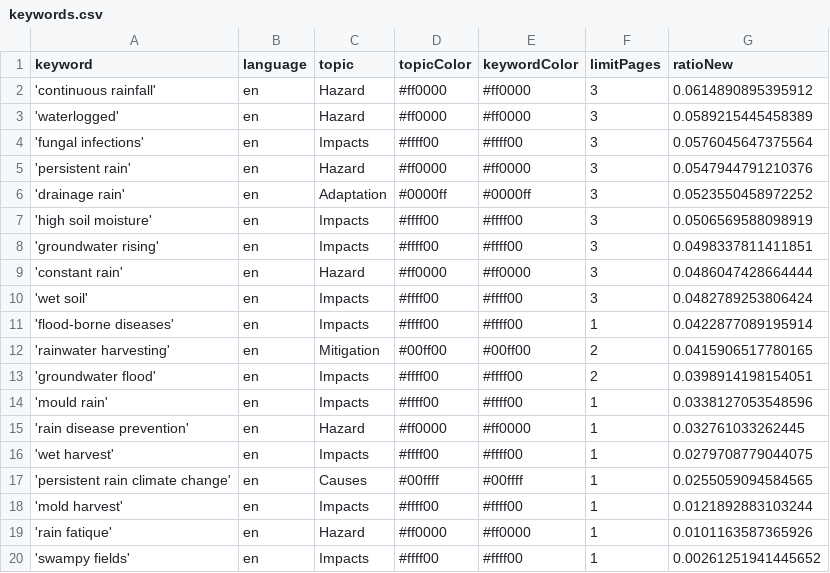
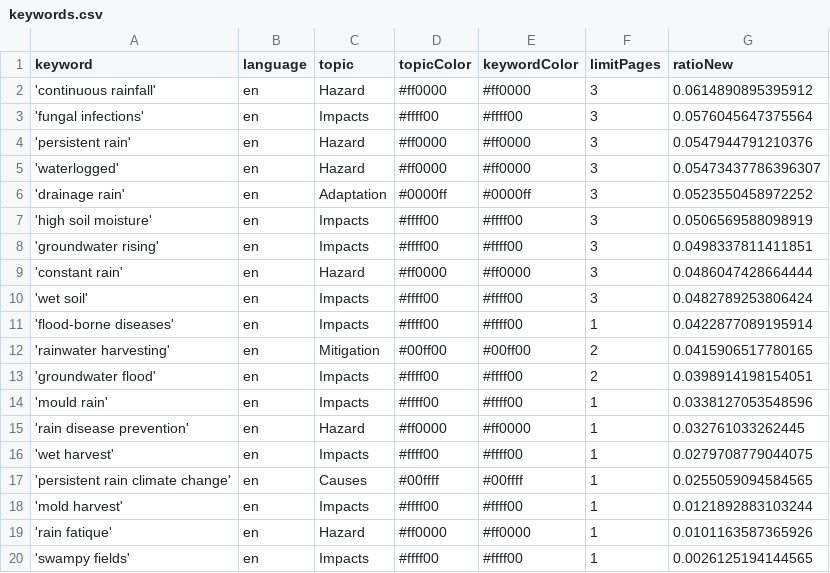
Before and after one commit to hb219-news/wetSpellIsComing, a CSV file: keywords.csv, drawn as a sheet.

Commit message:
Commit from GitHub Actions (harvest:0.0)

```diff
--- a/keywords.csv
+++ b/keywords.csv
@@ -2,5 +2,5 @@ keyword,language,topic,topicColor,keywordColor,limitPages,ratioNew
 'continuous rainfall',en,Hazard,#ff0000,#ff0000,3,0.0614890895395912
-'waterlogged',en,Hazard,#ff0000,#ff0000,3,0.0589215445458389
 'fungal infections',en,Impacts,#ffff00,#ffff00,3,0.0576045647375564
 'persistent rain',en,Hazard,#ff0000,#ff0000,3,0.0547944791210376
+'waterlogged',en,Hazard,#ff0000,#ff0000,3,0.05473437786396307
 'drainage rain',en,Adaptation,#0000ff,#0000ff,3,0.0523550458972252
@@ -19,2 +19,2 @@ keyword,language,topic,topicColor,keywordColor,limitPages,ratioNew
 'rain fatique',en,Hazard,#ff0000,#ff0000,1,0.0101163587365926
-'swampy fields',en,Impacts,#ffff00,#ffff00,1,0.00261251941445652
+'swampy fields',en,Impacts,#ffff00,#ffff00,1,0.0026125194144565
```
